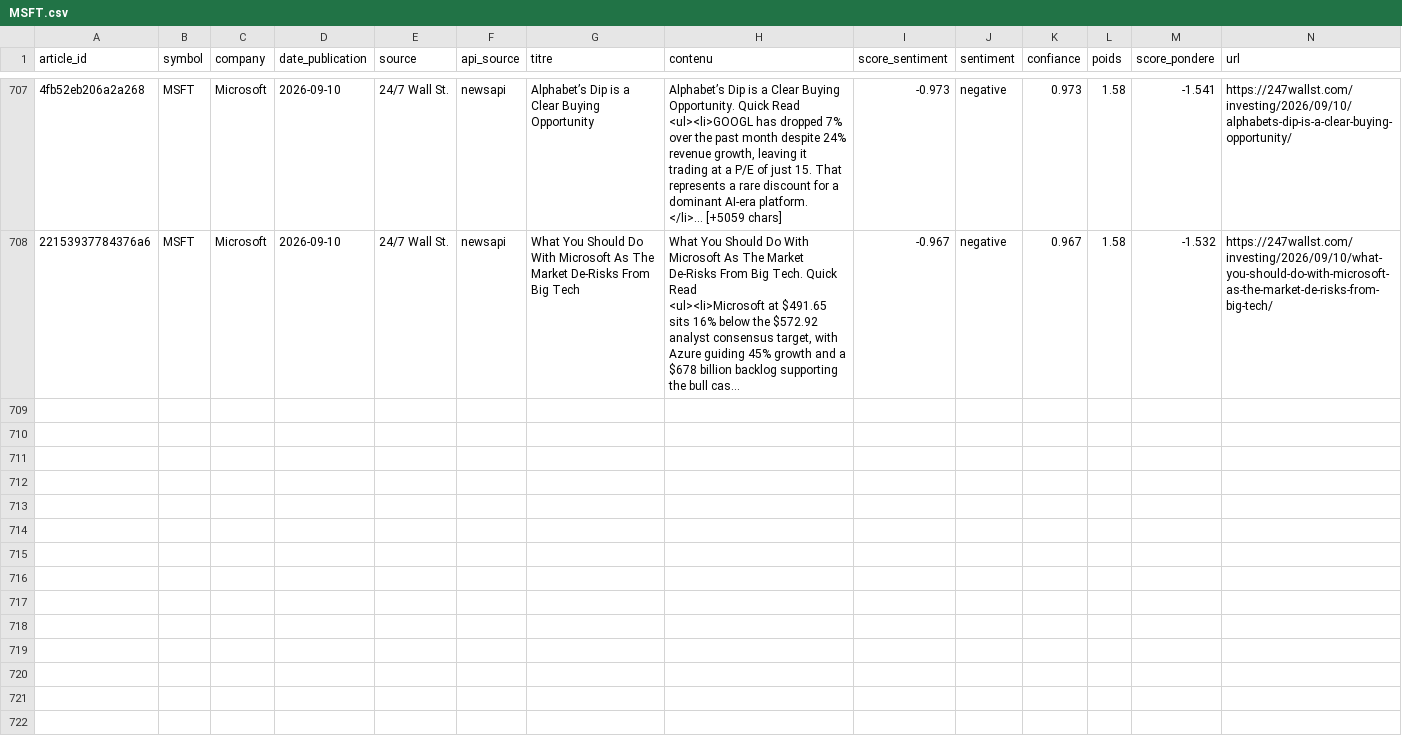
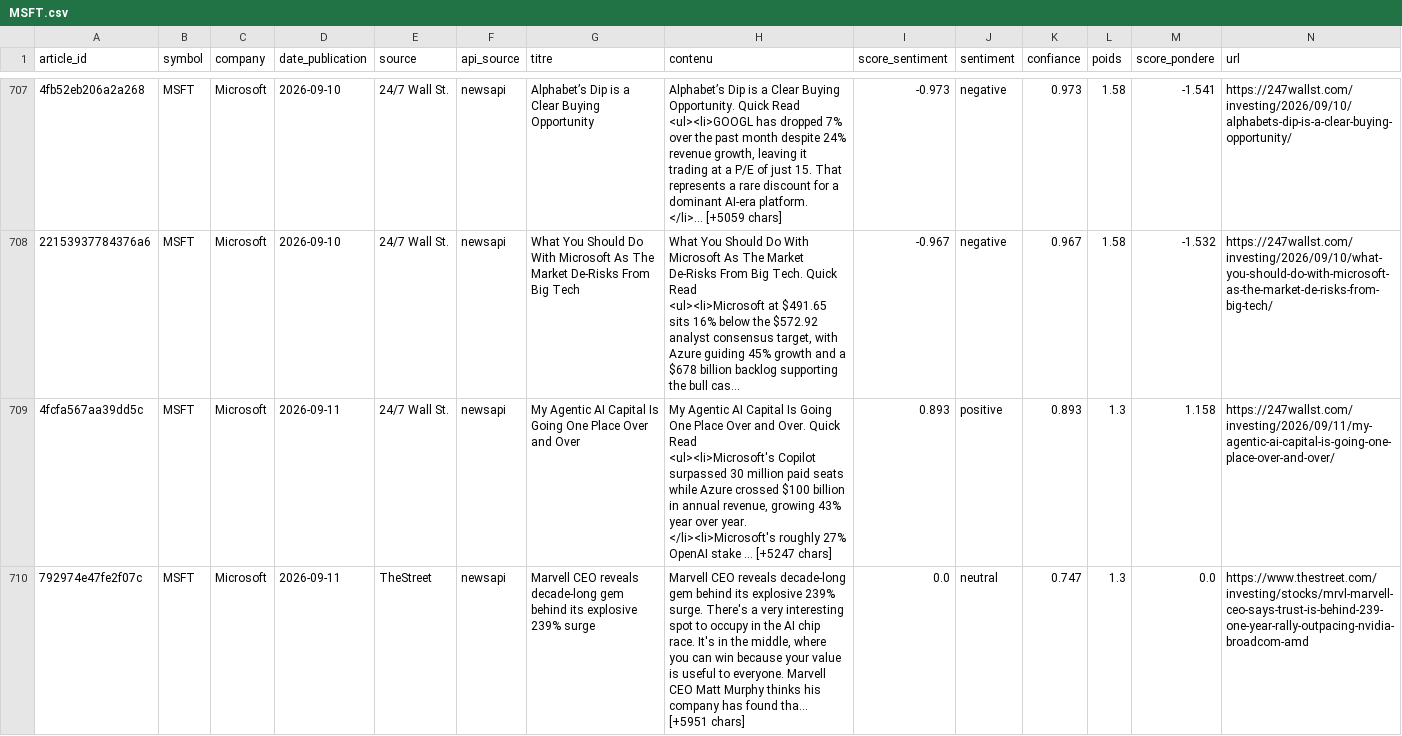
Before and after one commit to adam-hassen/stock-auto-update, a CSV file: data/articles_sentiment/MSFT.csv, drawn as a sheet; only a part is shown, gaps mark what is left out; long unchanged cells end in …; rows hold the shown columns only; ↵ is a line break in a cell; the diff covers the shown part only; the diff names each change by its address in the sheet, - before the commit and + after, or states it on an @@ line.

```diff
--- a/data/articles_sentiment/MSFT.csv
+++ b/data/articles_sentiment/MSFT.csv
+row 709: 4fcfa567aa39dd5c | MSFT | Microsoft | 2026-09-11 | 24/7 Wall St. | newsapi | My Agentic AI Capital Is Going One Place Over and Over | My Agentic AI Capital Is Going One Place Over and Over. Quick Read ↵ <ul><li>Microsoft's Copilot surpassed 30 million paid seats while Azure crossed $100 billion in annual revenue, growing 43% year over year. ↵ </li><li>Microsoft's roughly 27% OpenAI stake … [+5247 chars] | 0.893 | positive | 0.893 | 1.3 | 1.158 | https://247wallst.com/investing/2026/09/11/my-agentic-ai-capital-is-going-one-place-over-and-over/
+row 710: 792974e47fe2f07c | MSFT | Microsoft | 2026-09-11 | TheStreet | newsapi | Marvell CEO reveals decade-long gem behind its explosive 239% surge | Marvell CEO reveals decade-long gem behind its explosive 239% surge. There's a very interesting spot to occupy in the AI chip race. It's in the middle, where you can win because your value is useful to everyone. Marvell CEO Matt Murphy thinks his company has found tha… [+5951 chars] | 0.0 | neutral | 0.747 | 1.3 | 0.0 | https://www.thestreet.com/investing/stocks/mrvl-marvell-ceo-says-trust-is-behind-239-one-year-rally-outpacing-nvidia-broadcom-amd
```
Also changed, not shown: 6 added rows elsewhere in this file, data/articles_sentiment/AAPL.csv, data/articles_sentiment/AMZN.csv, 14 other files.
